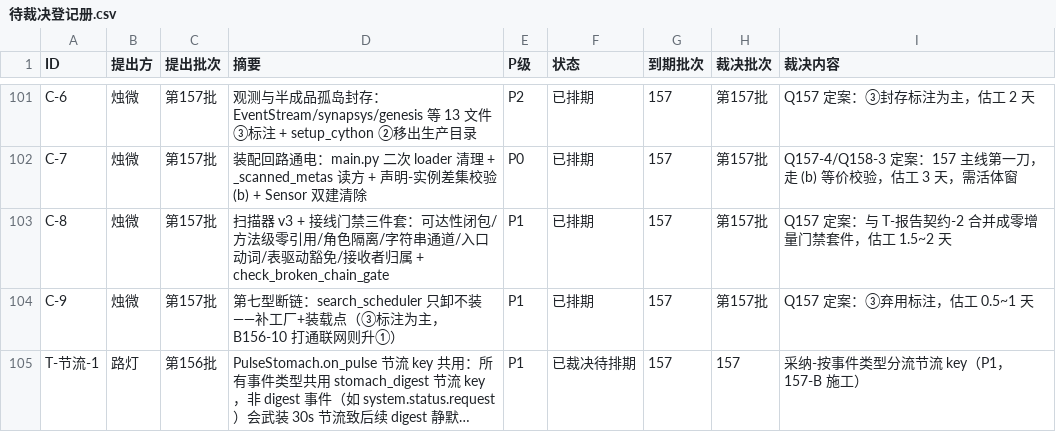
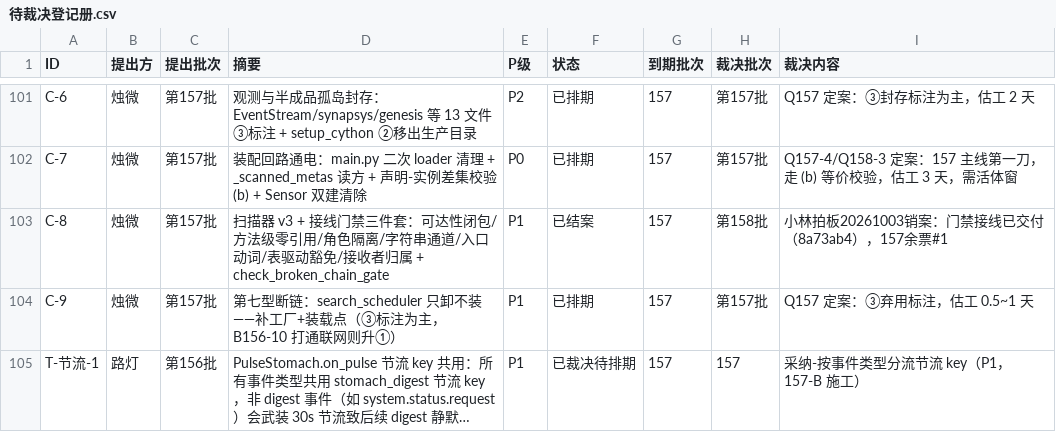
Before and after one commit to 825980399/tongtong-pulse-v9, a CSV file: docs/台账/待裁决登记册.csv, drawn as a sheet; only a part is shown, gaps mark what is left out; long unchanged cells end in …; the diff covers the shown part only.

Commit message:
[星轨·20261003] 小林拍板16项裁决+登记册销案8张+路灯后续任务书+总账同步

```diff
--- a/docs/台账/待裁决登记册.csv
+++ b/docs/台账/待裁决登记册.csv
@@ -102,3 +102,3 @@ C-6,烛微,第157批,观测与半成品孤岛封存：EventStream/synapsys/genes
 C-7,烛微,第157批,装配回路通电：main.py 二次 loader 清理 + _scanned_metas 读方 + 声明-实例差集校验(b) + Sensor 双建清除,P0,已排期,157,第157批,Q157-4/Q158-3 定案：157 主线第一刀，走 (b) 等价校验，估工 3 天，需活体窗
-C-8,烛微,第157批,扫描器 v3 + 接线门禁三件套：可达性闭包/方法级零引用/角色隔离/字符串通道/入口动词/表驱动豁免/接收者归属 + check_broken_chain_gate,P1,已排期,157,第157批,Q157 定案：与 T-报告契约-2 合并成零增量门禁套件，估工 1.5~2 天
+C-8,烛微,第157批,扫描器 v3 + 接线门禁三件套：可达性闭包/方法级零引用/角色隔离/字符串通道/入口动词/表驱动豁免/接收者归属 + check_broken_chain_gate,P1,已结案,157,第158批,小林拍板20261003销案：门禁接线已交付（8a73ab4），157余票#1
 C-9,烛微,第157批,第七型断链：search_scheduler 只卸不装——补工厂+装载点（③标注为主，B156-10 打通联网则升①）,P1,已排期,157,第157批,Q157 定案：③弃用标注，估工 0.5~1 天
```
Also changed, not shown: 21 edited cells elsewhere in this file, 3 other files.
